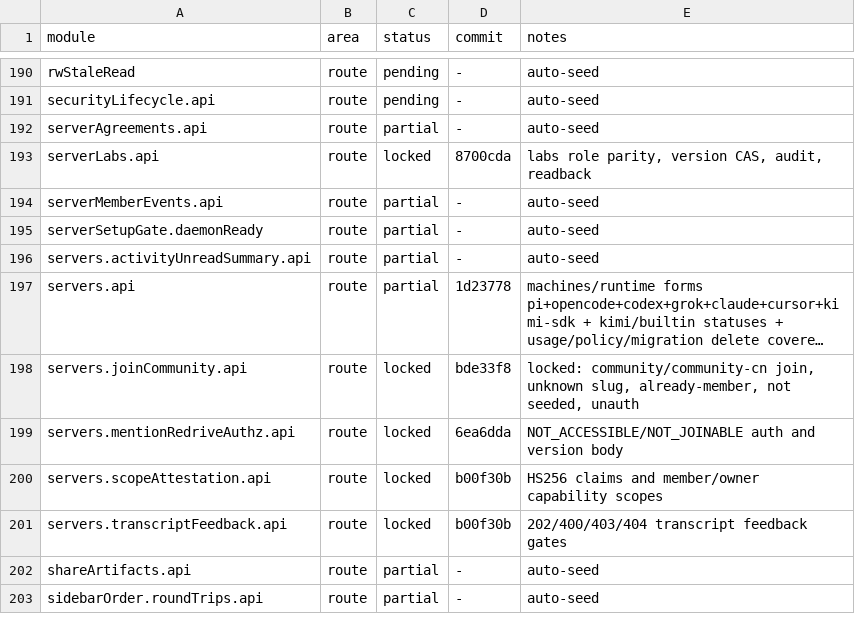
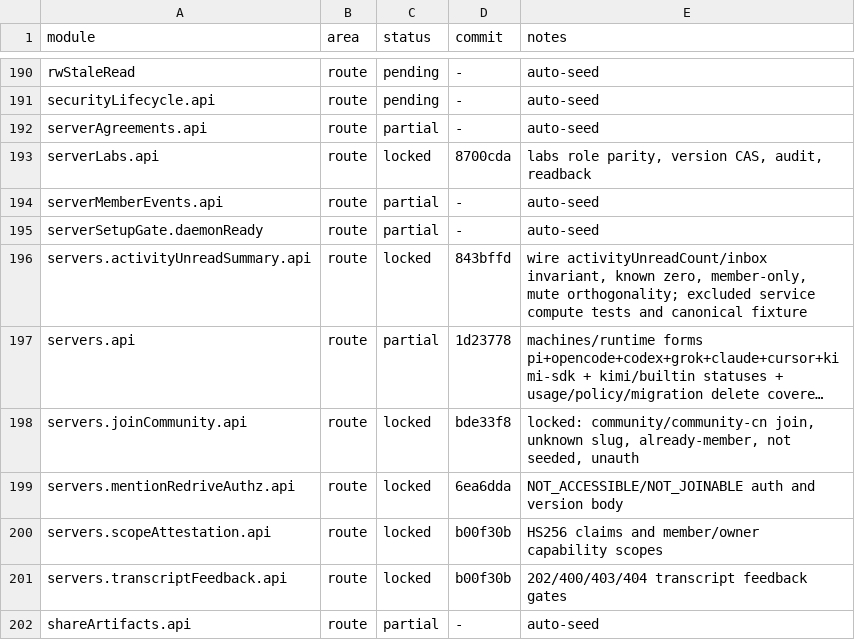
Before and after one commit to kevinzhow/raft-server-swift, a TSV file: docs/PARITY.tsv, drawn as a sheet; only a part is shown, gaps mark what is left out; the shorter side is filled out with more unchanged rows; long unchanged cells end in …; the diff names each change by its address in the sheet, - before the commit and + after, or states it on an @@ line.

Commit message:
Lock the activity unread summary module.

```diff
--- a/docs/PARITY.tsv
+++ b/docs/PARITY.tsv
-C196 (status): partial
+C196 (status): locked
-D196 (commit): -
+D196 (commit): 843bffd
-E196 (notes): auto-seed
+E196 (notes): wire activityUnreadCount/inbox invariant, known zero, member-only, mute orthogonality; excluded service compute tests and canonical fixture
```
